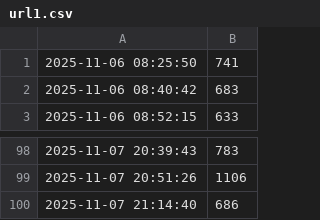
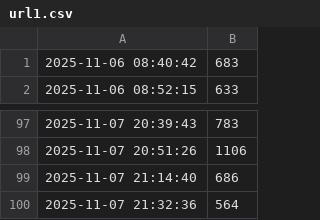
Before and after one commit to pavelkarafiat/websiteLatencyMonitor, a CSV file: latency_logs/url1.csv, drawn as a sheet; only a part is shown, gaps mark what is left out.

```diff
--- a/latency_logs/url1.csv
+++ b/latency_logs/url1.csv
@@ -1,2 +1 @@
-"2025-11-06 08:25:50",741
 "2025-11-06 08:40:42",683
@@ -100 +99,2 @@
 "2025-11-07 21:14:40",686
+"2025-11-07 21:32:36",564
```
Also changed, not shown: latency_logs/url2.csv, latency_logs/url3.csv, 2 other files.
